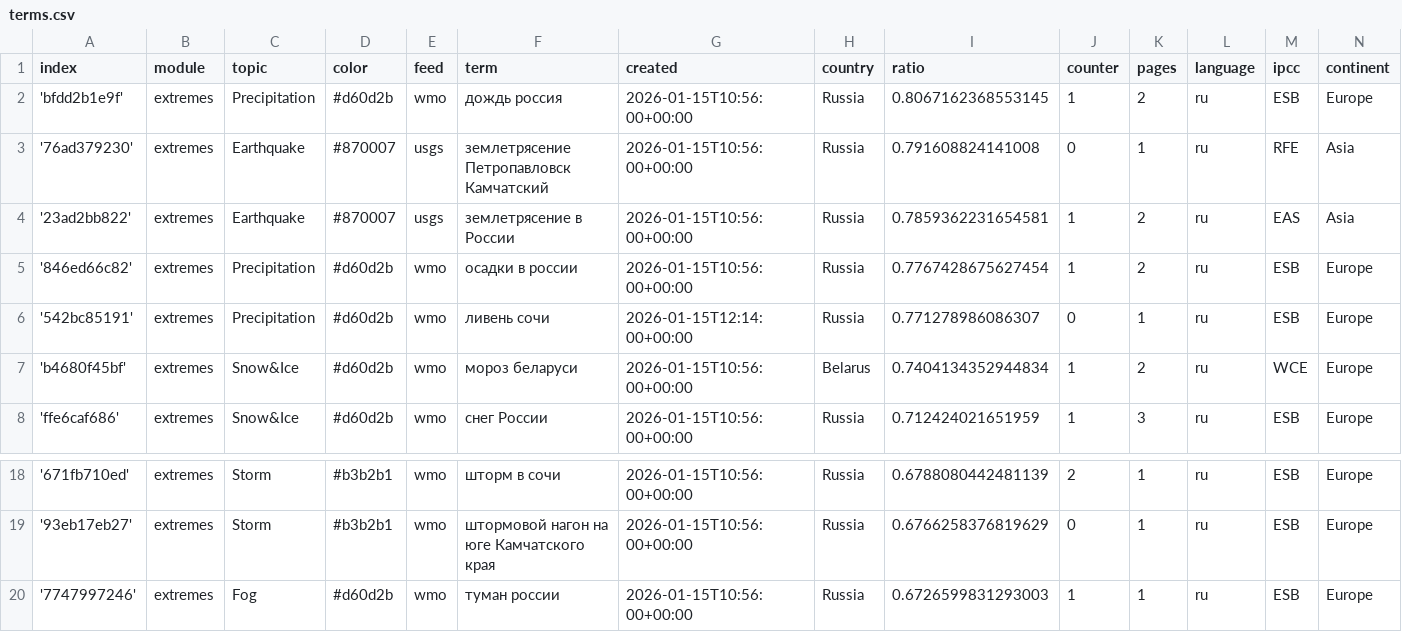
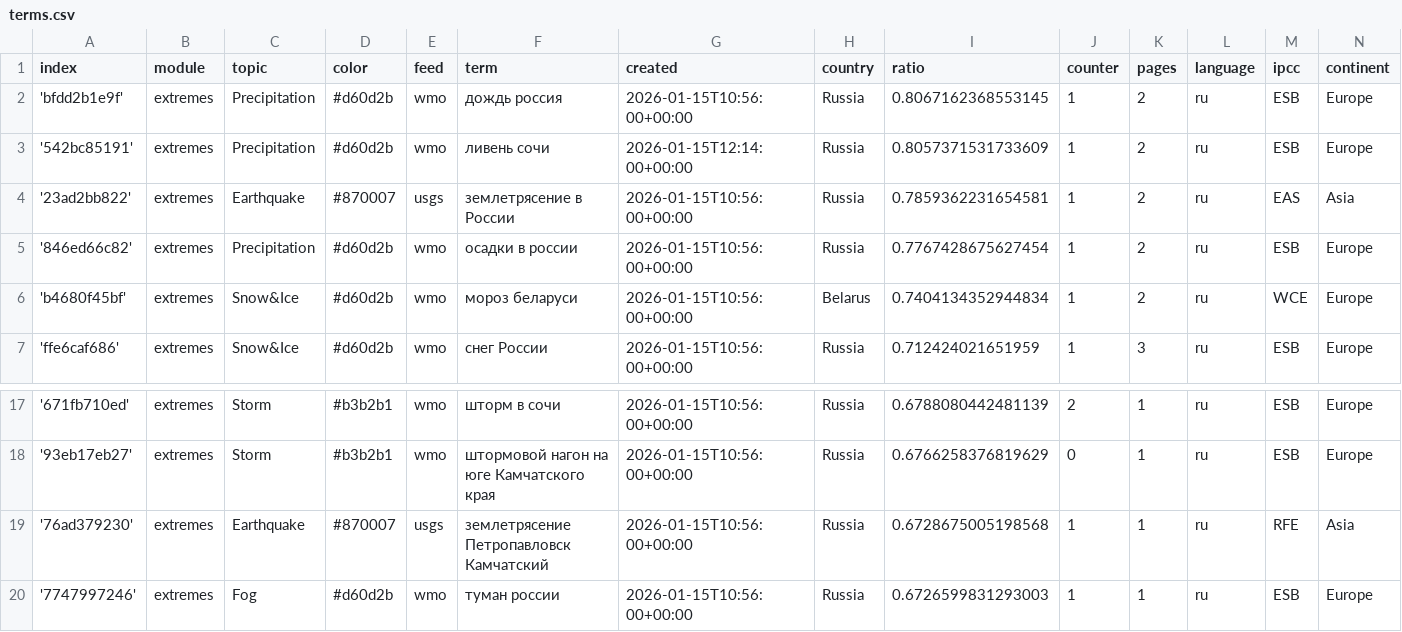
Before and after one commit to Leoniews/russianExtremes, a CSV file: terms.csv, drawn as a sheet; only a part is shown, gaps mark what is left out; removed rows and columns are numbered as before the commit, all else as after; the diff names each change by its address in the sheet, - before the commit and + after, or states it on an @@ line.

Commit message:
Commit from GitHub Actions (harvest:0.0)

```diff
--- a/terms.csv
+++ b/terms.csv
-row 3: '76ad379230' | extremes | Earthquake | #870007 | usgs | землетрясение Петропавловск Камчатский | 2026-01-15T10:56:00+00:00 | Russia | 0.791608824141008 | 0 | 1 | ru | RFE | Asia
+row 3: '542bc85191' | extremes | Precipitation | #d60d2b | wmo | ливень сочи | 2026-01-15T12:14:00+00:00 | Russia | 0.8057371531733609 | 1 | 2 | ru | ESB | Europe
-row 6: '542bc85191' | extremes | Precipitation | #d60d2b | wmo | ливень сочи | 2026-01-15T12:14:00+00:00 | Russia | 0.771278986086307 | 0 | 1 | ru | ESB | Europe
+row 19: '76ad379230' | extremes | Earthquake | #870007 | usgs | землетрясение Петропавловск Камчатский | 2026-01-15T10:56:00+00:00 | Russia | 0.6728675005198568 | 1 | 1 | ru | RFE | Asia
```
